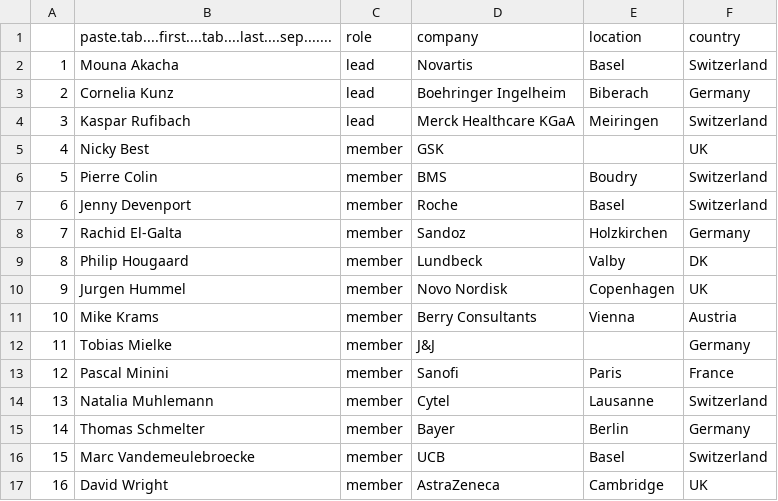
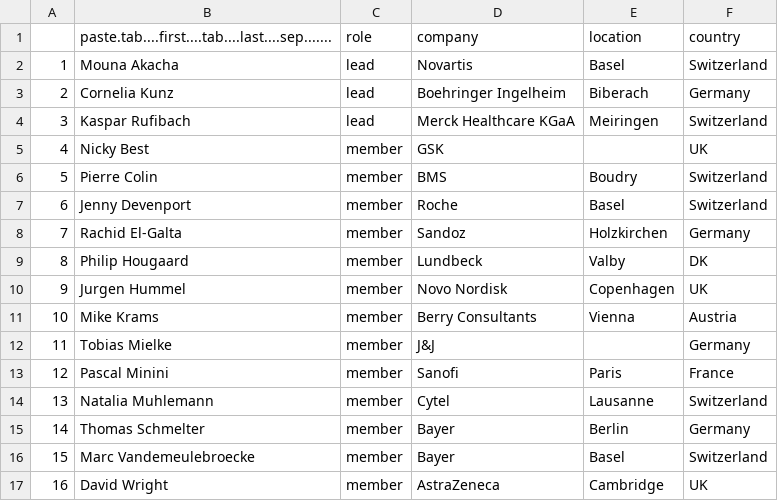
Before and after one commit to efspieurope/efspi, a CSV file: data/methods_members.csv, drawn as a sheet.

```diff
--- a/data/methods_members.csv
+++ b/data/methods_members.csv
@@ -15,3 +15,3 @@
 "14","Thomas Schmelter","member","Bayer","Berlin","Germany"
-"15","Marc Vandemeulebroecke","member","UCB","Basel","Switzerland"
+"15","Marc Vandemeulebroecke","member","Bayer","Basel","Switzerland"
 "16","David Wright","member","AstraZeneca","Cambridge","UK"
```
Also changed, not shown: 3 other files.
